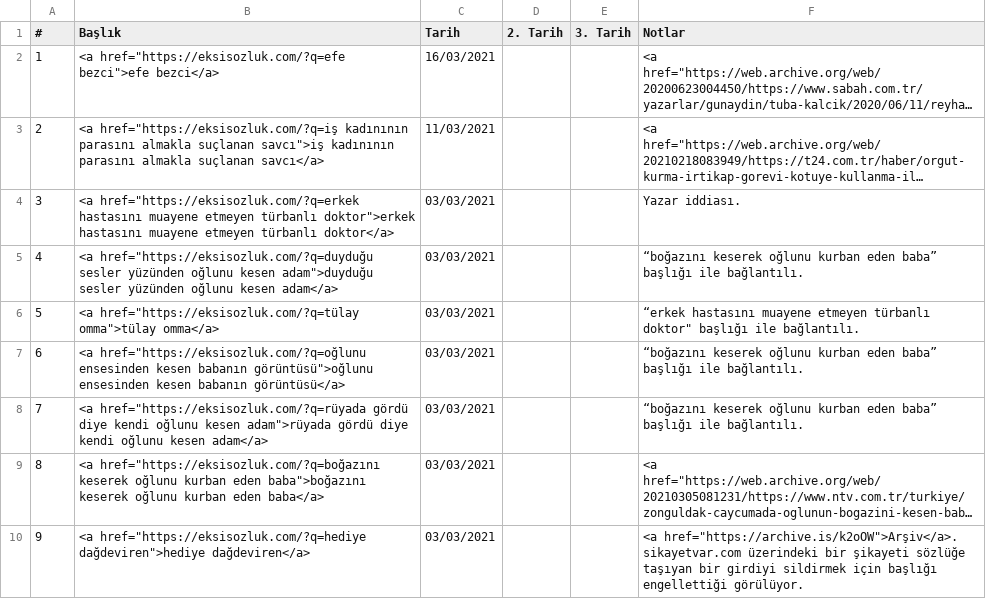
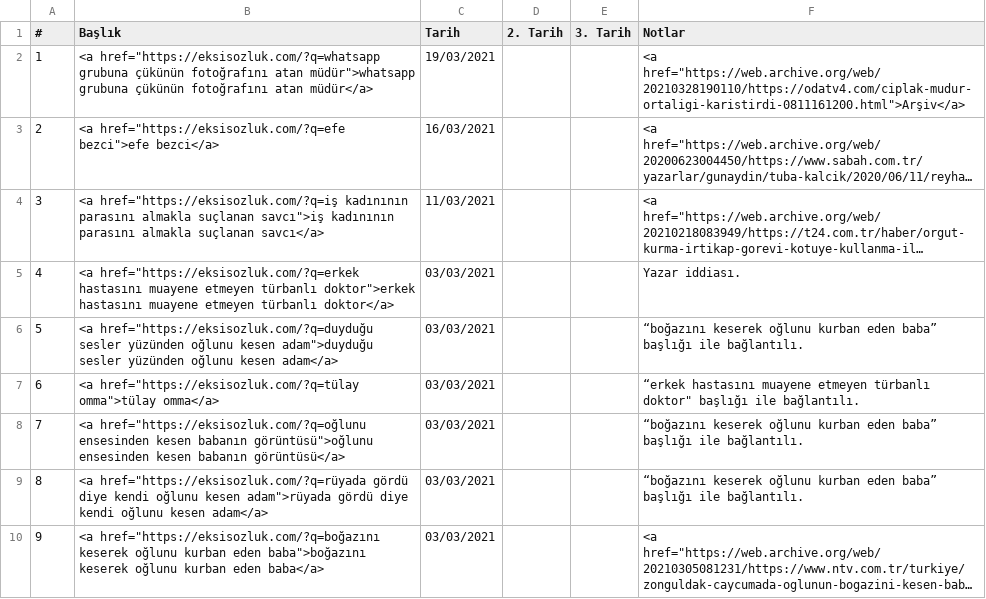
Before and after one commit to eksisozlukengellenenbasliklar/eksisozlukengellenenbasliklar.github.io, a CSV file: Table.csv, drawn as a sheet; only a part is shown; the shorter side is filled out with more unchanged rows; long unchanged cells end in …; addresses are those after the commit; the diff names each change by its address in the sheet, - before the commit and + after, or states it on an @@ line.

Commit message:
Update Table.csv

```diff
--- a/Table.csv
+++ b/Table.csv
+row 2: 1 | <a href="https://eksisozluk.com/?q=whatsapp grubuna çükünün fotoğrafını atan müdür">whatsapp grubuna çükünün fotoğrafını atan müdür</a> | 19/03/2021 |  |  | <a href="https://web.archive.org/web/20210328190110/https://odatv4.com/ciplak-mudur-ortaligi-karistirdi-0811161200.html">Arşiv</a>
@@ column A (#) renumbered from row 3 down @@
```
